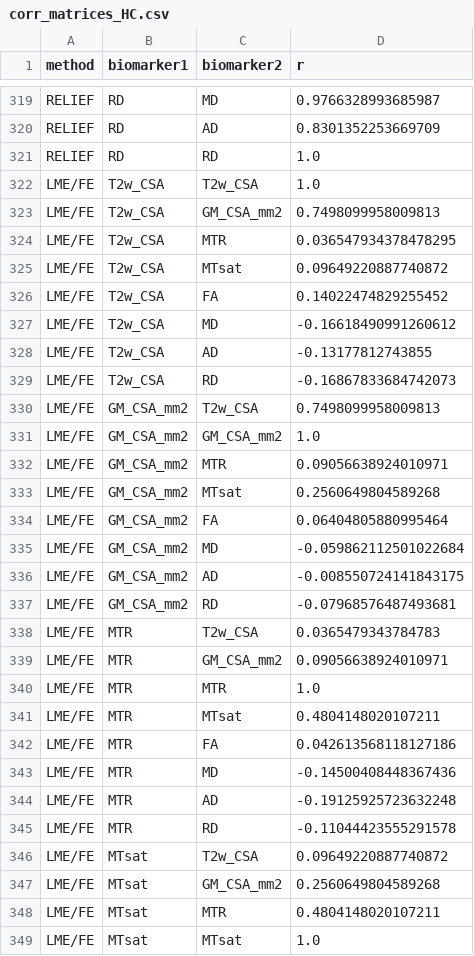
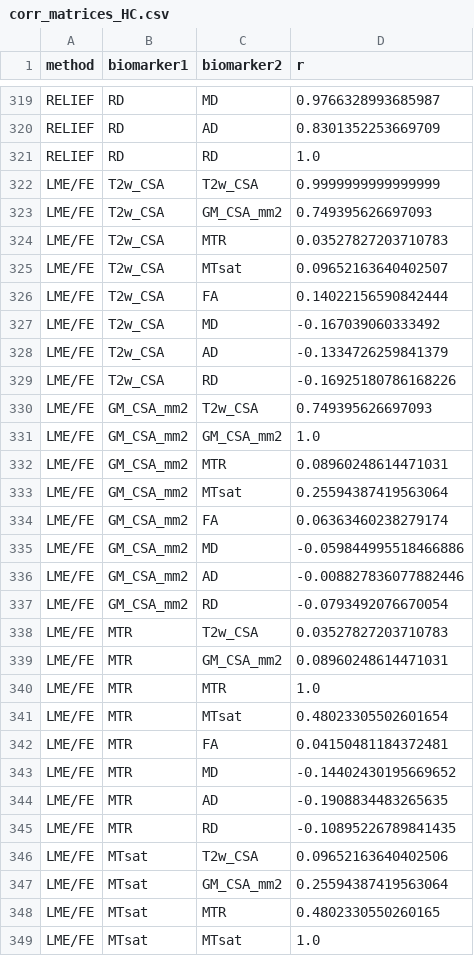
Before and after one commit to wudengke2010/spine-generic-harmonization, a CSV file: data/corr_matrices_HC.csv, drawn as a sheet; only a part is shown, gaps mark what is left out; the diff covers the shown part only.

```diff
--- a/data/corr_matrices_HC.csv
+++ b/data/corr_matrices_HC.csv
@@ -321,29 +321,29 @@ RELIEF,RD,AD,0.8301352253669709
 RELIEF,RD,RD,1.0
-LME/FE,T2w_CSA,T2w_CSA,1.0
-LME/FE,T2w_CSA,GM_CSA_mm2,0.7498099958009813
-LME/FE,T2w_CSA,MTR,0.036547934378478295
-LME/FE,T2w_CSA,MTsat,0.09649220887740872
-LME/FE,T2w_CSA,FA,0.14022474829255452
-LME/FE,T2w_CSA,MD,-0.16618490991260612
-LME/FE,T2w_CSA,AD,-0.13177812743855
-LME/FE,T2w_CSA,RD,-0.16867833684742073
-LME/FE,GM_CSA_mm2,T2w_CSA,0.7498099958009813
+LME/FE,T2w_CSA,T2w_CSA,0.9999999999999999
+LME/FE,T2w_CSA,GM_CSA_mm2,0.749395626697093
+LME/FE,T2w_CSA,MTR,0.03527827203710783
+LME/FE,T2w_CSA,MTsat,0.09652163640402507
+LME/FE,T2w_CSA,FA,0.14022156590842444
+LME/FE,T2w_CSA,MD,-0.167039060333492
+LME/FE,T2w_CSA,AD,-0.1334726259841379
+LME/FE,T2w_CSA,RD,-0.16925180786168226
+LME/FE,GM_CSA_mm2,T2w_CSA,0.749395626697093
 LME/FE,GM_CSA_mm2,GM_CSA_mm2,1.0
-LME/FE,GM_CSA_mm2,MTR,0.09056638924010971
-LME/FE,GM_CSA_mm2,MTsat,0.2560649804589268
-LME/FE,GM_CSA_mm2,FA,0.06404805880995464
-LME/FE,GM_CSA_mm2,MD,-0.059862112501022684
-LME/FE,GM_CSA_mm2,AD,-0.008550724141843175
-LME/FE,GM_CSA_mm2,RD,-0.07968576487493681
-LME/FE,MTR,T2w_CSA,0.0365479343784783
-LME/FE,MTR,GM_CSA_mm2,0.09056638924010971
+LME/FE,GM_CSA_mm2,MTR,0.08960248614471031
+LME/FE,GM_CSA_mm2,MTsat,0.25594387419563064
+LME/FE,GM_CSA_mm2,FA,0.06363460238279174
+LME/FE,GM_CSA_mm2,MD,-0.059844995518466886
+LME/FE,GM_CSA_mm2,AD,-0.008827836077882446
+LME/FE,GM_CSA_mm2,RD,-0.0793492076670054
+LME/FE,MTR,T2w_CSA,0.03527827203710783
+LME/FE,MTR,GM_CSA_mm2,0.08960248614471031
 LME/FE,MTR,MTR,1.0
-LME/FE,MTR,MTsat,0.4804148020107211
-LME/FE,MTR,FA,0.042613568118127186
-LME/FE,MTR,MD,-0.14500408448367436
-LME/FE,MTR,AD,-0.19125925723632248
-LME/FE,MTR,RD,-0.11044423555291578
-LME/FE,MTsat,T2w_CSA,0.09649220887740872
-LME/FE,MTsat,GM_CSA_mm2,0.2560649804589268
-LME/FE,MTsat,MTR,0.4804148020107211
+LME/FE,MTR,MTsat,0.48023305502601654
+LME/FE,MTR,FA,0.04150481184372481
+LME/FE,MTR,MD,-0.14402430195669652
+LME/FE,MTR,AD,-0.1908834483265635
+LME/FE,MTR,RD,-0.10895226789841435
+LME/FE,MTsat,T2w_CSA,0.09652163640402506
+LME/FE,MTsat,GM_CSA_mm2,0.25594387419563064
+LME/FE,MTsat,MTR,0.4802330550260165
 LME/FE,MTsat,MTsat,1.0
```
Also changed, not shown: 94 edited cells elsewhere in this file, data/corr_matrices_ALL.csv, data/frobenius_distance_ALL.csv, 1 other file.
